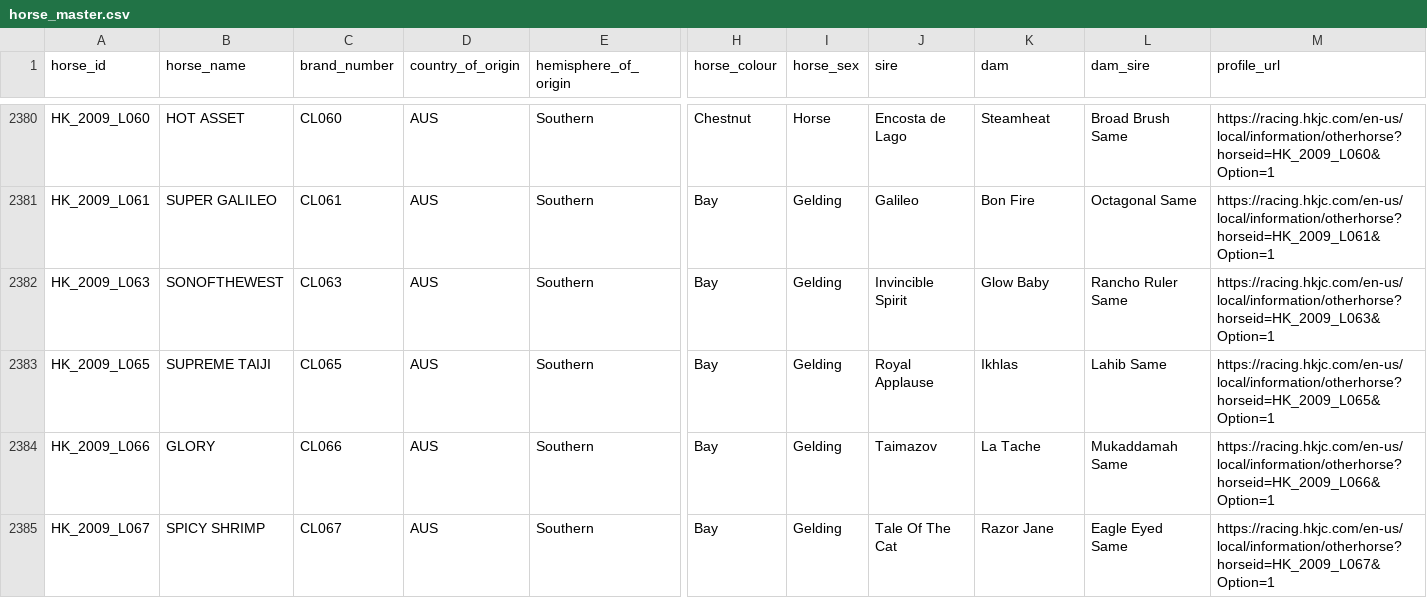
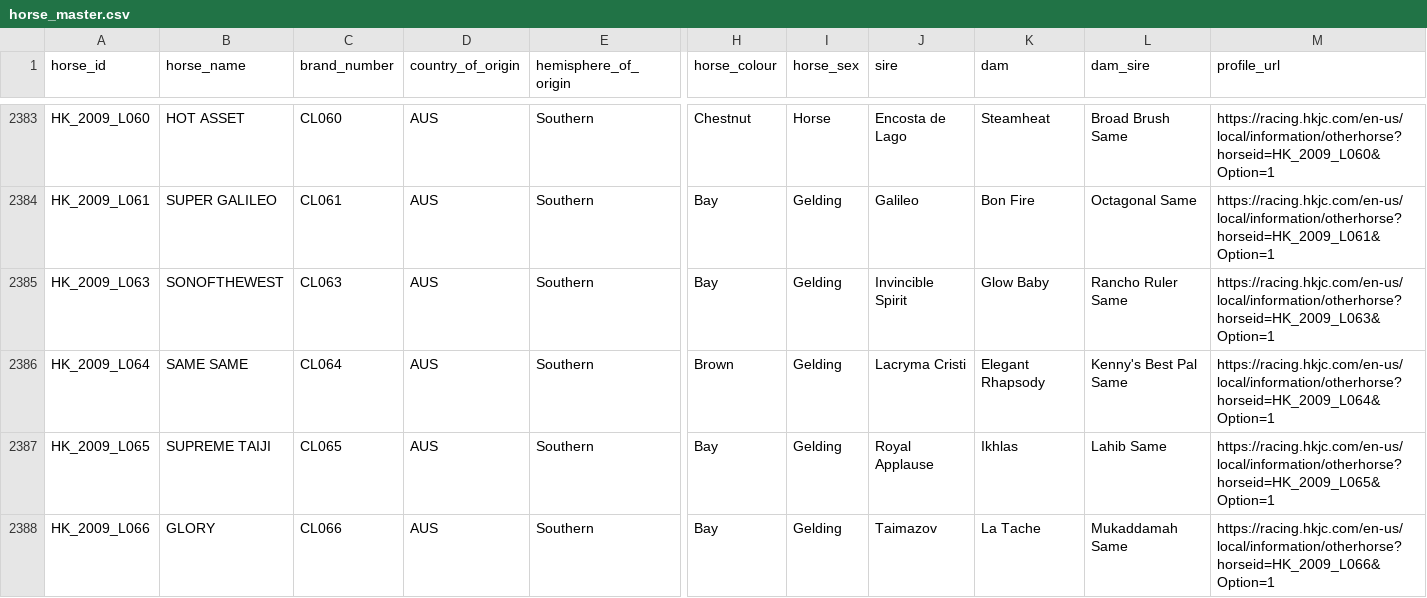
Before and after one commit to koungi/hkjc-results, a CSV file: results/horses/horse_master.csv, drawn as a sheet; only a part is shown, gaps mark what is left out; the shorter side is filled out with more unchanged rows; rows hold the shown columns only; the diff covers the shown part only; the diff names each change by its address in the sheet, - before the commit and + after, or states it on an @@ line.

```diff
--- a/results/horses/horse_master.csv
+++ b/results/horses/horse_master.csv
+row 2386: HK_2009_L064 | SAME SAME | CL064 | AUS | Southern | Brown | Gelding | Lacryma Cristi | Elegant Rhapsody | Kenny's Best Pal Same | https://racing.hkjc.com/en-us/local/information/otherhorse?horseid=HK_2009_L064&Option=1
```
Also changed, not shown: 14 added rows elsewhere in this file, 2 other files.
